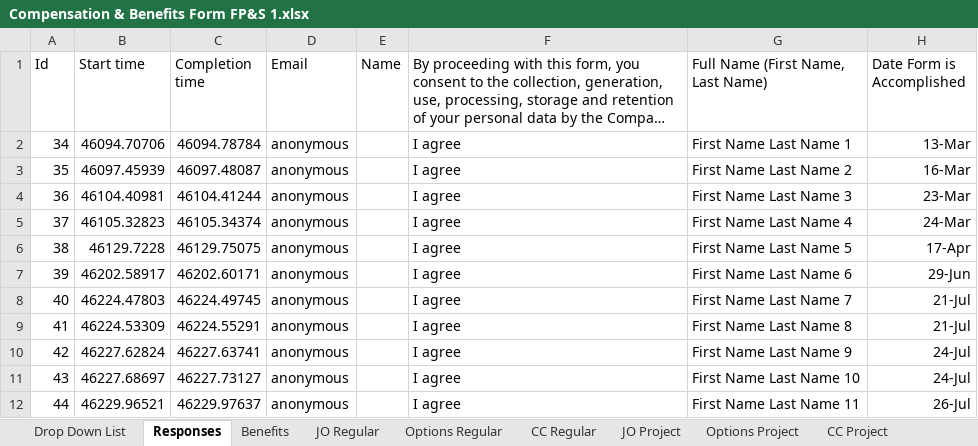
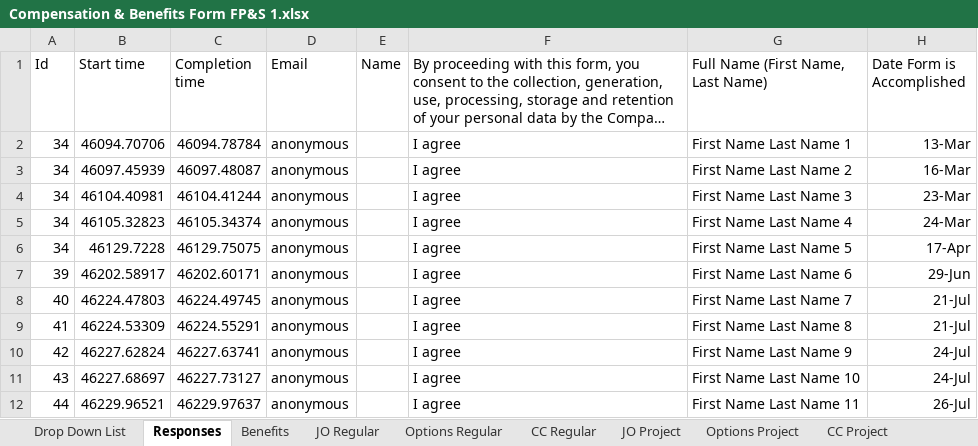
Before and after one commit to relaude/joboffer, an Excel workbook: Documents/Compensation & Benefits Form FP&S 1.xlsx, sheet Responses, drawn as a sheet; only a part is shown; long unchanged cells end in …; values as stored, in another font and other column widths than the file's, no borders; table styles not drawn; the diff names each change by its address in the sheet, - before the commit and + after, or states it on an @@ line.

```diff
--- a/Documents/Compensation & Benefits Form FP&S 1.xlsx (sheet Responses)
+++ b/Documents/Compensation & Benefits Form FP&S 1.xlsx (sheet Responses)
-A3 (Id): 35
+A3 (Id): 34
-A4 (Id): 36
+A4 (Id): 34
-A5 (Id): 37
+A5 (Id): 34
-A6 (Id): 38
+A6 (Id): 34
```
Also changed, not shown: sheet Options Regular, sheet JO Regular, sheet CC Regular, sheet Options Project, hidden cells, Documents/CandidateResponse.xlsx, Documents/Compensation & Benefits Form - TEST.xlsx, 47 other files.
